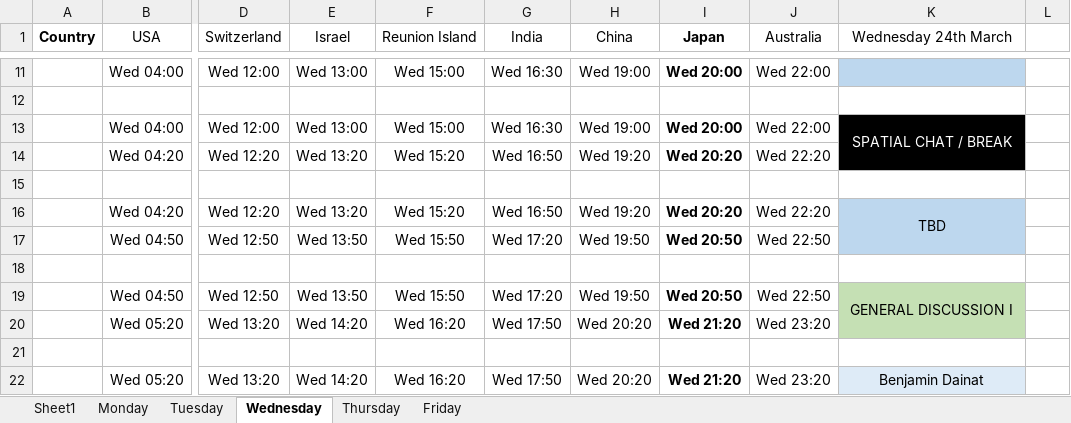
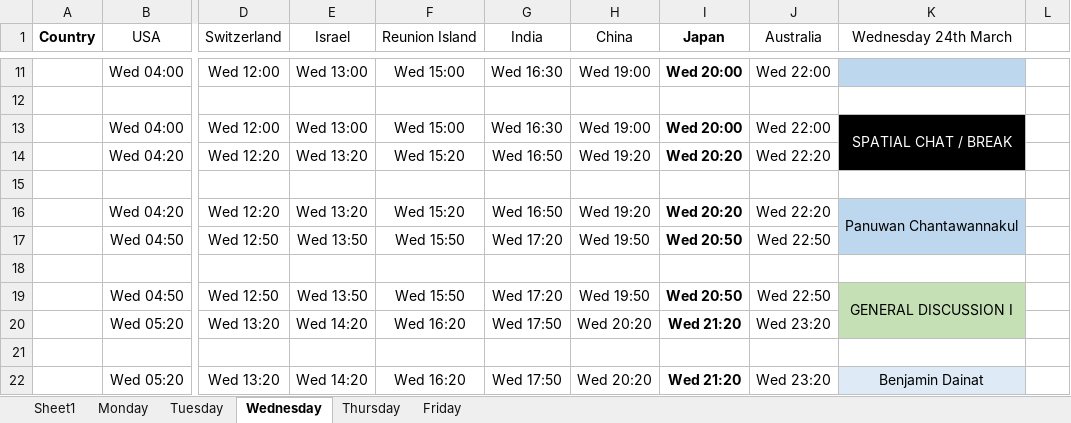
Before and after one commit to honeybeehealth2021/honeybeehealth2021.github.io, an Excel workbook: assets/forms/final_schedule.xlsx, sheet Wednesday, drawn as a sheet; only a part is shown, gaps mark what is left out; values as stored, in another font and other column widths than the file's, no borders; the diff names each change by its address in the sheet, - before the commit and + after, or states it on an @@ line.

Commit message:
adding panuwan

```diff
--- a/assets/forms/final_schedule.xlsx (sheet Wednesday)
+++ b/assets/forms/final_schedule.xlsx (sheet Wednesday)
-K16 (Wednesday 24th March): TBD
+K16 (Wednesday 24th March): Panuwan Chantawannakul
```
Also changed, not shown: 1 other file.
